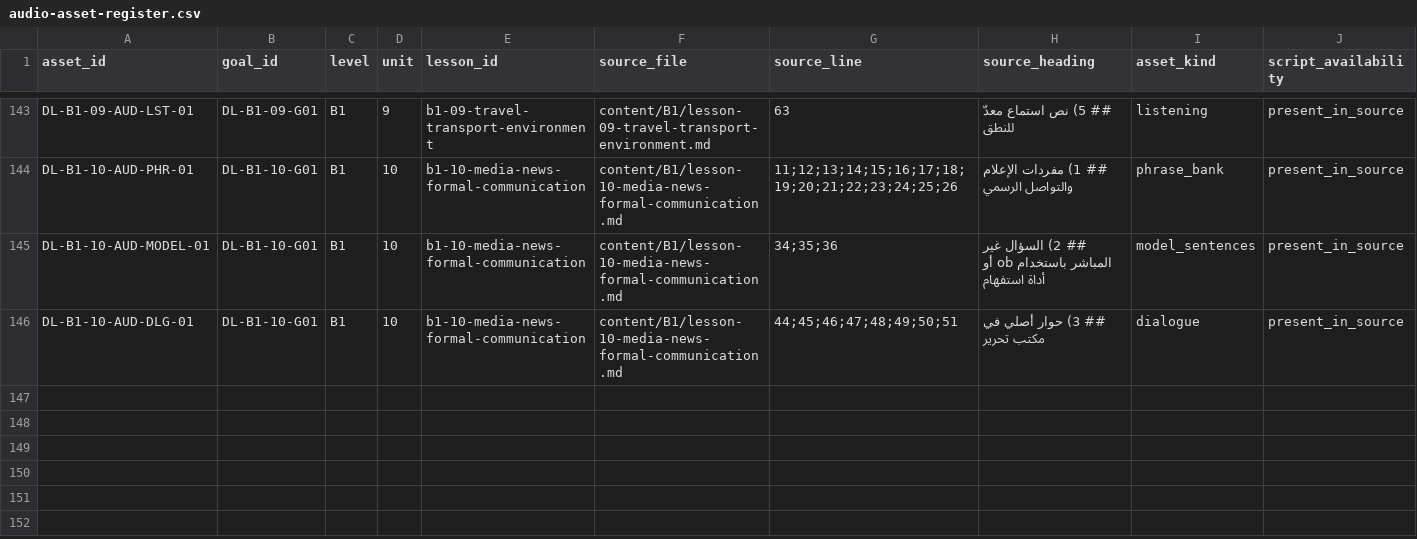
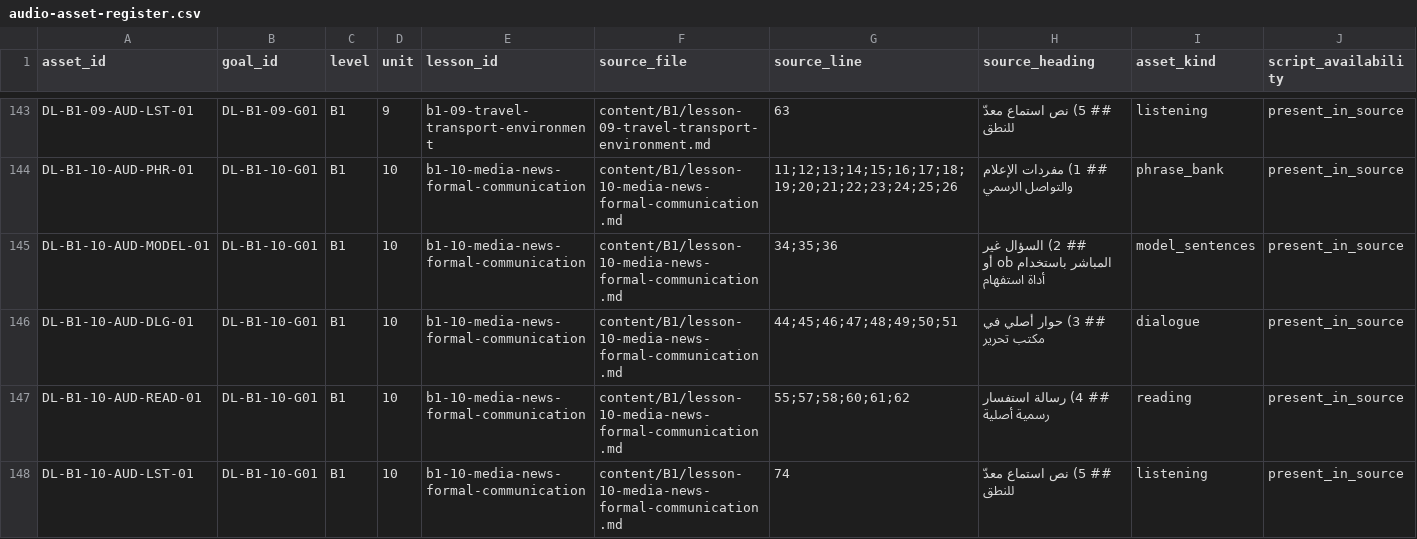
Before and after one commit to naderba69/deutschlern, a CSV file: data/audio-asset-register.csv, drawn as a sheet; only a part is shown, gaps mark what is left out; rows hold the shown columns only; the diff names each change by its address in the sheet, - before the commit and + after, or states it on an @@ line.

Commit message:
feat: add B1.10 reading and listening with section audio players
Co-authored-by: arena-agent <297053741+arena-agent@users.noreply.github.com>

```diff
--- a/data/audio-asset-register.csv
+++ b/data/audio-asset-register.csv
+row 147: DL-B1-10-AUD-READ-01 | DL-B1-10-G01 | B1 | 10 | b1-10-media-news-formal-communication | content/B1/lesson-10-media-news-formal-communication.md | 55;57;58;60;61;62 | ## 4) رسالة استفسار رسمية أصلية | reading | present_in_source
+row 148: DL-B1-10-AUD-LST-01 | DL-B1-10-G01 | B1 | 10 | b1-10-media-news-formal-communication | content/B1/lesson-10-media-news-formal-communication.md | 74 | ## 5) نص استماع معدّ للنطق | listening | present_in_source
```
Also changed, not shown: 14 other files.
